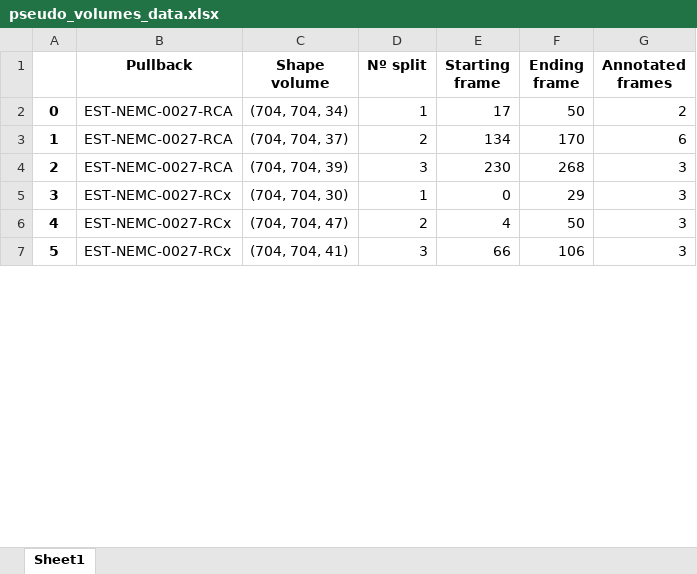
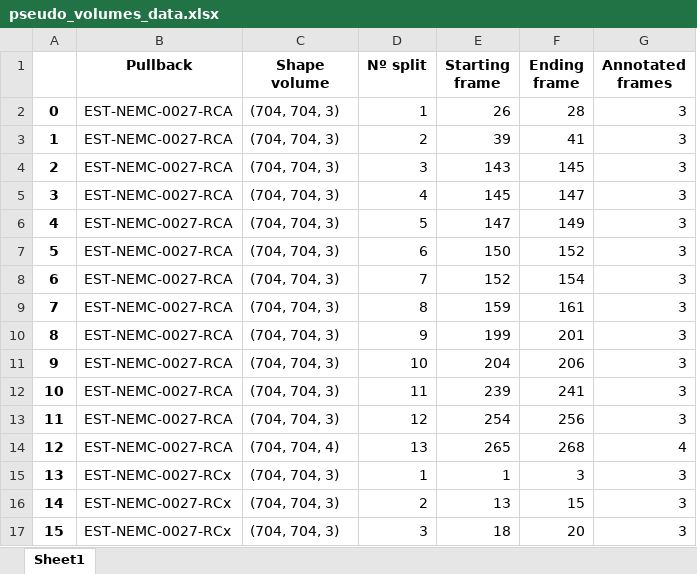
Before and after one commit to Gonzalo2408/CardiacOCT-project, an Excel workbook: excel-files/pseudo_volumes_data.xlsx, sheet Sheet1, drawn as a sheet; only a part is shown; values as stored, in another font and other column widths than the file's, no borders; addresses are those after the commit; the diff covers the shown part only; the diff names each change by its address in the sheet, - before the commit and + after, or states it on an @@ line.

```diff
--- a/excel-files/pseudo_volumes_data.xlsx (sheet Sheet1)
+++ b/excel-files/pseudo_volumes_data.xlsx (sheet Sheet1)
-C2 (Shape volume): (704, 704, 34)
+C2 (Shape volume): (704, 704, 3)
-E2 (Starting frame): 17
+E2 (Starting frame): 26
-F2 (Ending frame): 50
+F2 (Ending frame): 28
-G2 (Annotated frames): 2
+G2 (Annotated frames): 3
-C3 (Shape volume): (704, 704, 37)
+C3 (Shape volume): (704, 704, 3)
-E3 (Starting frame): 134
+E3 (Starting frame): 39
-F3 (Ending frame): 170
+F3 (Ending frame): 41
-G3 (Annotated frames): 6
+G3 (Annotated frames): 3
-C4 (Shape volume): (704, 704, 39)
+C4 (Shape volume): (704, 704, 3)
-E4 (Starting frame): 230
+E4 (Starting frame): 143
-F4 (Ending frame): 268
+F4 (Ending frame): 145
+row 5: 3 | EST-NEMC-0027-RCA | (704, 704, 3) | 4 | 145 | 147 | 3
+row 6: 4 | EST-NEMC-0027-RCA | (704, 704, 3) | 5 | 147 | 149 | 3
+row 7: 5 | EST-NEMC-0027-RCA | (704, 704, 3) | 6 | 150 | 152 | 3
+row 8: 6 | EST-NEMC-0027-RCA | (704, 704, 3) | 7 | 152 | 154 | 3
+row 9: 7 | EST-NEMC-0027-RCA | (704, 704, 3) | 8 | 159 | 161 | 3
+row 10: 8 | EST-NEMC-0027-RCA | (704, 704, 3) | 9 | 199 | 201 | 3
+row 11: 9 | EST-NEMC-0027-RCA | (704, 704, 3) | 10 | 204 | 206 | 3
+row 12: 10 | EST-NEMC-0027-RCA | (704, 704, 3) | 11 | 239 | 241 | 3
+row 13: 11 | EST-NEMC-0027-RCA | (704, 704, 3) | 12 | 254 | 256 | 3
+row 14: 12 | EST-NEMC-0027-RCA | (704, 704, 4) | 13 | 265 | 268 | 4
@@ column A renumbered between rows 15 and 29 @@
-C15 (Shape volume): (704, 704, 30)
+C15 (Shape volume): (704, 704, 3)
-E15 (Starting frame): 0
+E15 (Starting frame): 1
-F15 (Ending frame): 29
+F15 (Ending frame): 3
-C16 (Shape volume): (704, 704, 47)
+C16 (Shape volume): (704, 704, 3)
-E16 (Starting frame): 4
+E16 (Starting frame): 13
-F16 (Ending frame): 50
+F16 (Ending frame): 15
-C17 (Shape volume): (704, 704, 41)
+C17 (Shape volume): (704, 704, 3)
-E17 (Starting frame): 66
+E17 (Starting frame): 18
-F17 (Ending frame): 106
+F17 (Ending frame): 20
```
Also changed, not shown: 20 added rows and 19 edited cells elsewhere in this sheet, metrics_build/Performance progress data.xlsx, metrics_build/metrics_models.xlsx, 40 other files.
